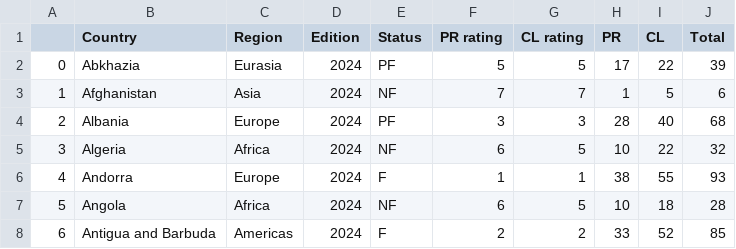
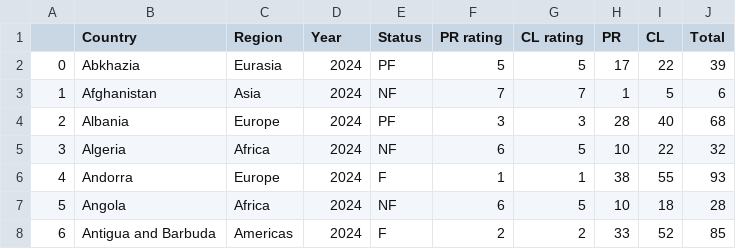
Before and after one commit to AidanMayhue/ml_3021_project, a CSV file: data/FHI_CLEAN.csv, drawn as a sheet; only a part is shown.

Commit message:
Fixed issue with cleaning, Years now match in combined dataset

```diff
--- a/data/FHI_CLEAN.csv
+++ b/data/FHI_CLEAN.csv
@@ -1,2 +1,2 @@
-,Country,Region,Edition,Status,PR rating,CL rating,PR,CL,Total
+,Country,Region,Year,Status,PR rating,CL rating,PR,CL,Total
 0,Abkhazia,Eurasia,2024,PF,5,5,17,22,39
```
Also changed, not shown: 4 other files.
